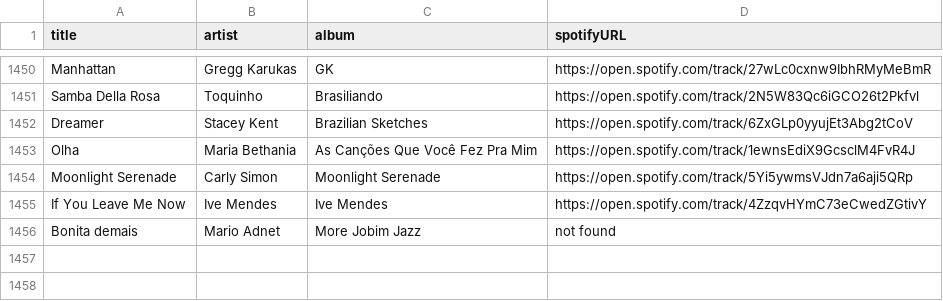
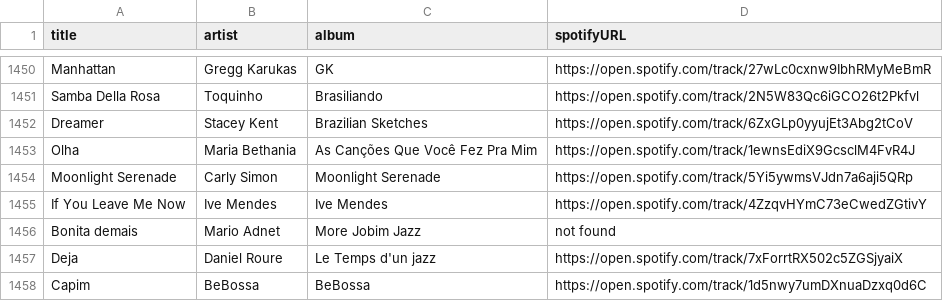
Before and after one commit to albertollamaso/best-bossa-nova-and-jazz-playlist, a CSV file: playlist.csv, drawn as a sheet; only a part is shown, gaps mark what is left out; the diff names each change by its address in the sheet, - before the commit and + after, or states it on an @@ line.

```diff
--- a/playlist.csv
+++ b/playlist.csv
+row 1457: Deja | Daniel Roure | Le Temps d'un jazz | https://open.spotify.com/track/7xForrtRX502c5ZGSjyaiX
+row 1458: Capim | BeBossa | BeBossa | https://open.spotify.com/track/1d5nwy7umDXnuaDzxq0d6C
```
Also changed, not shown: 1 other file.
